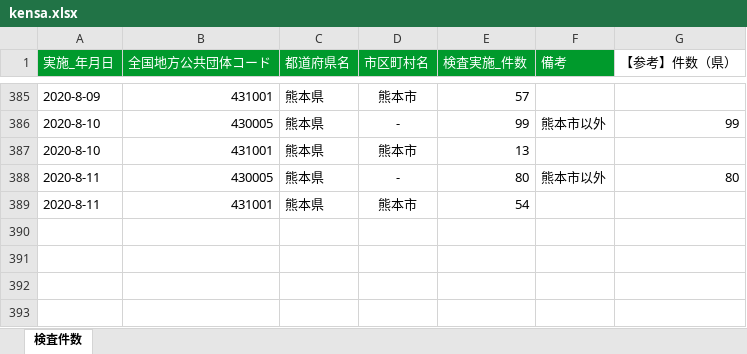
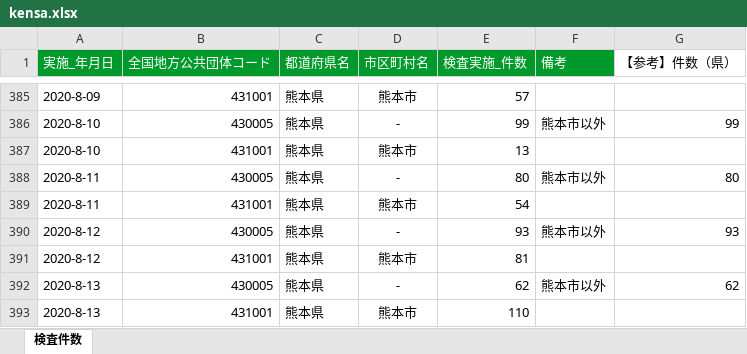
Before and after one commit to imabari/kumamoto-covid19, an Excel workbook: kensa.xlsx, sheet 検査件数, drawn as a sheet; only a part is shown, gaps mark what is left out; values as stored, in another font and other column widths than the file's, no borders; the diff names each change by its address in the sheet, - before the commit and + after, or states it on an @@ line.

```diff
--- a/kensa.xlsx (sheet 検査件数)
+++ b/kensa.xlsx (sheet 検査件数)
+row 390: 2020-8-12 | 430005 | 熊本県 | - | 93 | 熊本市以外 | 93
+row 391: 2020-8-12 | 431001 | 熊本県 | 熊本市 | 81
+row 392: 2020-8-13 | 430005 | 熊本県 | - | 62 | 熊本市以外 | 62
+row 393: 2020-8-13 | 431001 | 熊本県 | 熊本市 | 110
```
Also changed, not shown: kanja.xlsx, soudan.xlsx, 1 other file.
